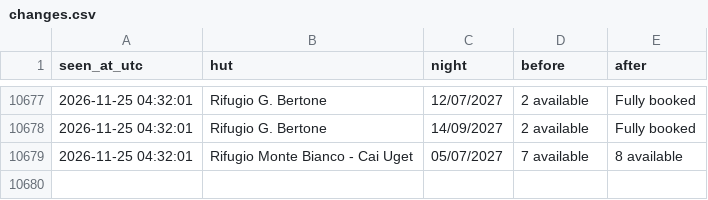
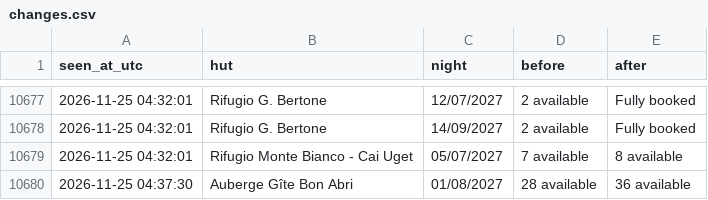
Before and after one commit to ljieen/tmb-bed-watcher, a CSV file: changes.csv, drawn as a sheet; only a part is shown, gaps mark what is left out.

```diff
--- a/changes.csv
+++ b/changes.csv
@@ -10679 +10679,2 @@ seen_at_utc,hut,night,before,after
 2026-11-25 04:32:01,Rifugio Monte Bianco - Cai Uget,05/07/2027,7 available,8 available
+2026-11-25 04:37:30,Auberge Gîte Bon Abri,01/08/2027,28 available,36 available
```
Also changed, not shown: 1 other file.
